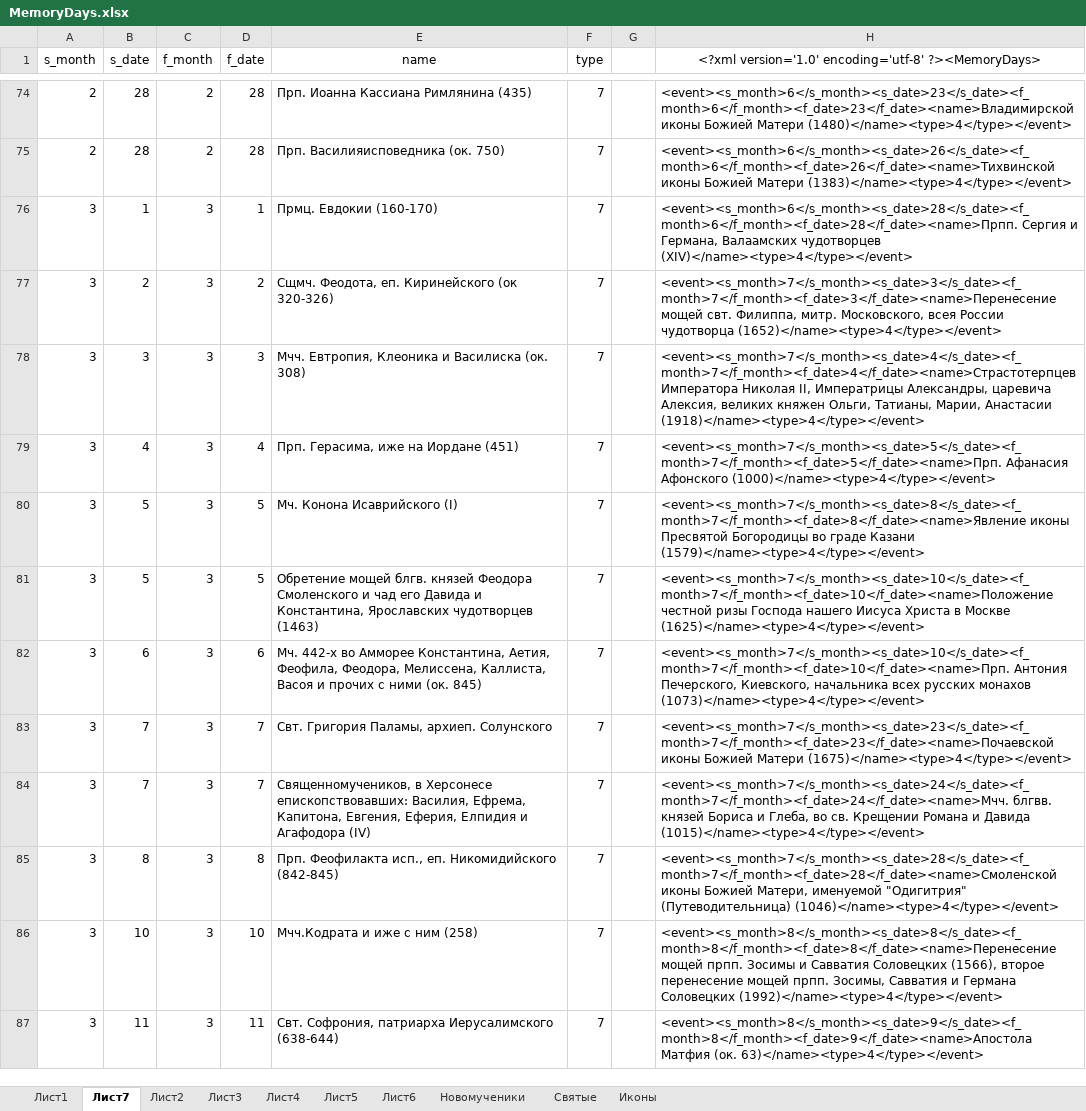
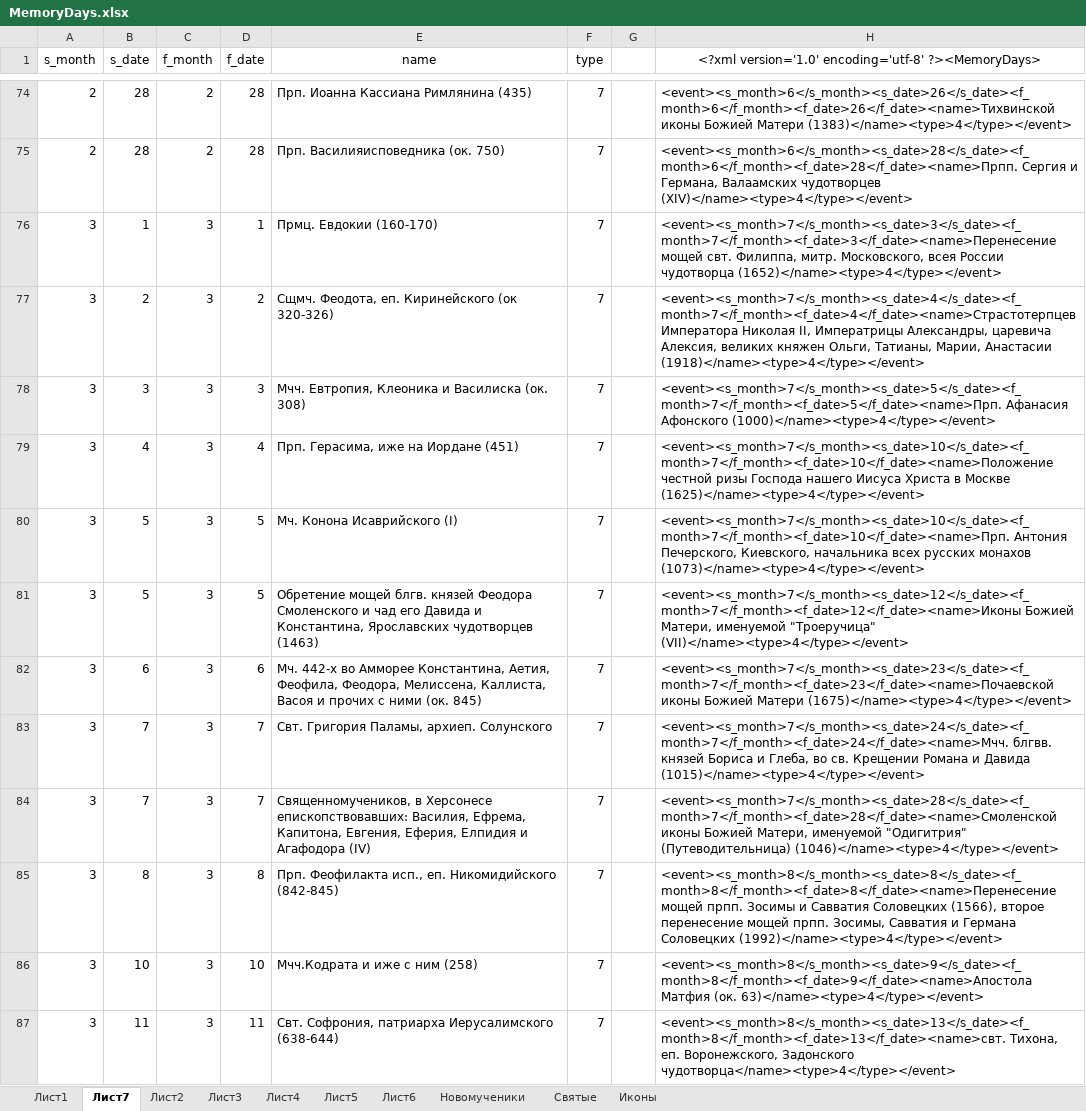
Before and after one commit to VBog/Bg-Orthodox-Calendar, an Excel workbook: MemoryDays.xlsx, sheet Лист7, drawn as a sheet; only a part is shown, gaps mark what is left out; values as stored, in another font and other column widths than the file's, no borders; table styles not drawn; the diff covers the shown part only; the diff names each change by its address in the sheet, - before the commit and + after, or states it on an @@ line.

```diff
--- a/MemoryDays.xlsx (sheet Лист7)
+++ b/MemoryDays.xlsx (sheet Лист7)
-H74: <event><s_month>6</s_month><s_date>23</s_date><f_month>6</f_month><f_date>23</f_date><name>Владимирской иконы Божией Матери (1480)</name><type>4</type></event>
+H74: <event><s_month>6</s_month><s_date>26</s_date><f_month>6</f_month><f_date>26</f_date><name>Тихвинской иконы Божией Матери (1383)</name><type>4</type></event>
-H75: <event><s_month>6</s_month><s_date>26</s_date><f_month>6</f_month><f_date>26</f_date><name>Тихвинской иконы Божией Матери (1383)</name><type>4</type></event>
+H75: <event><s_month>6</s_month><s_date>28</s_date><f_month>6</f_month><f_date>28</f_date><name>Прпп. Сергия и Германа, Валаамских чудотворцев (XIV)</name><type>4</type></event>
-H76: <event><s_month>6</s_month><s_date>28</s_date><f_month>6</f_month><f_date>28</f_date><name>Прпп. Сергия и Германа, Валаамских чудотворцев (XIV)</name><type>4</type></event>
+H76: <event><s_month>7</s_month><s_date>3</s_date><f_month>7</f_month><f_date>3</f_date><name>Перенесение мощей свт. Филиппа, митр. Московского, всея России чудотворца (1652)</name><type>4</type></event>
-H77: <event><s_month>7</s_month><s_date>3</s_date><f_month>7</f_month><f_date>3</f_date><name>Перенесение мощей свт. Филиппа, митр. Московского, всея России чудотворца (1652)</name><type>4</type></event>
+H77: <event><s_month>7</s_month><s_date>4</s_date><f_month>7</f_month><f_date>4</f_date><name>Страстотерпцев Императора Николая II, Императрицы Александры, царевича Алексия, великих княжен Ольги, Татианы, Марии, Анастасии (1918)</name><type>4</type></event>
-H78: <event><s_month>7</s_month><s_date>4</s_date><f_month>7</f_month><f_date>4</f_date><name>Страстотерпцев Императора Николая II, Императрицы Александры, царевича Алексия, великих княжен Ольги, Татианы, Марии, Анастасии (1918)</name><type>4</type></event>
+H78: <event><s_month>7</s_month><s_date>5</s_date><f_month>7</f_month><f_date>5</f_date><name>Прп. Афанасия Афонского (1000)</name><type>4</type></event>
-H79: <event><s_month>7</s_month><s_date>5</s_date><f_month>7</f_month><f_date>5</f_date><name>Прп. Афанасия Афонского (1000)</name><type>4</type></event>
+H79: <event><s_month>7</s_month><s_date>10</s_date><f_month>7</f_month><f_date>10</f_date><name>Положение честной ризы Господа нашего Иисуса Христа в Москве (1625)</name><type>4</type></event>
-H80: <event><s_month>7</s_month><s_date>8</s_date><f_month>7</f_month><f_date>8</f_date><name>Явление иконы Пресвятой Богородицы во граде Казани (1579)</name><type>4</type></event>
+H80: <event><s_month>7</s_month><s_date>10</s_date><f_month>7</f_month><f_date>10</f_date><name>Прп. Антония Печерского, Киевского, начальника всех русских монахов (1073)</name><type>4</type></event>
-H81: <event><s_month>7</s_month><s_date>10</s_date><f_month>7</f_month><f_date>10</f_date><name>Положение честной ризы Господа нашего Иисуса Христа в Москве (1625)</name><type>4</type></event>
+H81: <event><s_month>7</s_month><s_date>12</s_date><f_month>7</f_month><f_date>12</f_date><name>Иконы Божией Матери, именуемой "Троеручица" (VII)</name><type>4</type></event>
-H82: <event><s_month>7</s_month><s_date>10</s_date><f_month>7</f_month><f_date>10</f_date><name>Прп. Антония Печерского, Киевского, начальника всех русских монахов (1073)</name><type>4</type></event>
+H82: <event><s_month>7</s_month><s_date>23</s_date><f_month>7</f_month><f_date>23</f_date><name>Почаевской иконы Божией Матери (1675)</name><type>4</type></event>
-H83: <event><s_month>7</s_month><s_date>23</s_date><f_month>7</f_month><f_date>23</f_date><name>Почаевской иконы Божией Матери (1675)</name><type>4</type></event>
+H83: <event><s_month>7</s_month><s_date>24</s_date><f_month>7</f_month><f_date>24</f_date><name>Мчч. блгвв. князей Бориса и Глеба, во св. Крещении Романа и Давида (1015)</name><type>4</type></event>
-H84: <event><s_month>7</s_month><s_date>24</s_date><f_month>7</f_month><f_date>24</f_date><name>Мчч. блгвв. князей Бориса и Глеба, во св. Крещении Романа и Давида (1015)</name><type>4</type></event>
+H84: <event><s_month>7</s_month><s_date>28</s_date><f_month>7</f_month><f_date>28</f_date><name>Смоленской иконы Божией Матери, именуемой "Одигитрия" (Путеводительница) (1046)</name><type>4</type></event>
-H85: <event><s_month>7</s_month><s_date>28</s_date><f_month>7</f_month><f_date>28</f_date><name>Смоленской иконы Божией Матери, именуемой "Одигитрия" (Путеводительница) (1046)</name><type>4</type></event>
+H85: <event><s_month>8</s_month><s_date>8</s_date><f_month>8</f_month><f_date>8</f_date><name>Перенесение мощей прпп. Зосимы и Савватия Соловецких (1566), второе перенесение мощей прпп. Зосимы, Савватия и Германа Соловецких (1992)</name><type>4</type></event>
-H86: <event><s_month>8</s_month><s_date>8</s_date><f_month>8</f_month><f_date>8</f_date><name>Перенесение мощей прпп. Зосимы и Савватия Соловецких (1566), второе перенесение мощей прпп. Зосимы, Савватия и Германа Соловецких (1992)</name><type>4</type></event>
+H86: <event><s_month>8</s_month><s_date>9</s_date><f_month>8</f_month><f_date>9</f_date><name>Апостола Матфия (ок. 63)</name><type>4</type></event>
-H87: <event><s_month>8</s_month><s_date>9</s_date><f_month>8</f_month><f_date>9</f_date><name>Апостола Матфия (ок. 63)</name><type>4</type></event>
+H87: <event><s_month>8</s_month><s_date>13</s_date><f_month>8</f_month><f_date>13</f_date><name>свт. Тихона, еп. Воронежского, Задонского чудотворца</name><type>4</type></event>
```
Also changed, not shown: 204 edited cells elsewhere in this sheet, sheet Лист1, charts or pictures, 8 other files.
